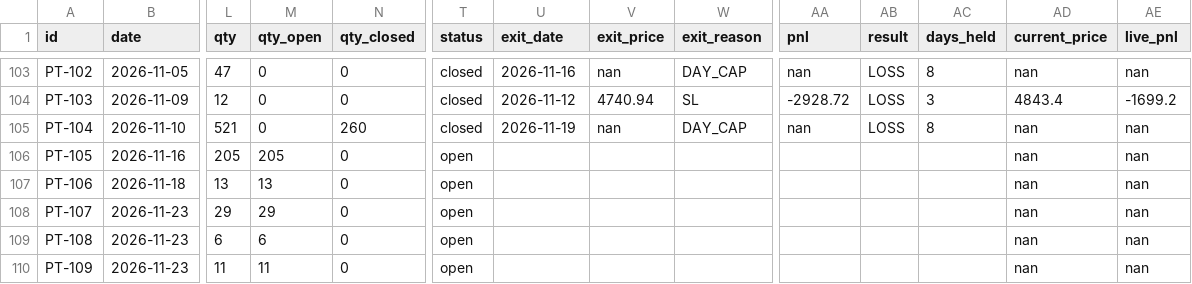
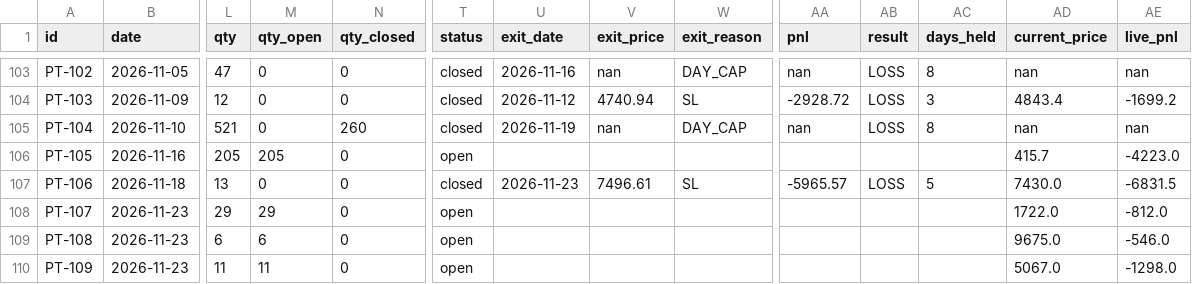
Before and after one commit to saisravanpalvaye/trading-bot-v2, a CSV file: paper_trades.csv, drawn as a sheet; only a part is shown, gaps mark what is left out; the diff names each change by its address in the sheet, - before the commit and + after, or states it on an @@ line.

```diff
--- a/paper_trades.csv
+++ b/paper_trades.csv
-AD106 (current_price): nan
+AD106 (current_price): 415.7
-AE106 (live_pnl): nan
+AE106 (live_pnl): -4223.0
-M107 (qty_open): 13
+M107 (qty_open): 0
-T107 (status): open
+T107 (status): closed
-U107 (exit_date): (empty)
+U107 (exit_date): 2026-11-23
-V107 (exit_price): (empty)
+V107 (exit_price): 7496.61
-W107 (exit_reason): (empty)
+W107 (exit_reason): SL
-AA107 (pnl): (empty)
+AA107 (pnl): -5965.57
-AB107 (result): (empty)
+AB107 (result): LOSS
-AC107 (days_held): (empty)
+AC107 (days_held): 5
-AD107 (current_price): nan
+AD107 (current_price): 7430.0
-AE107 (live_pnl): nan
+AE107 (live_pnl): -6831.5
-AD108 (current_price): nan
+AD108 (current_price): 1722.0
-AE108 (live_pnl): nan
+AE108 (live_pnl): -812.0
-AD109 (current_price): nan
+AD109 (current_price): 9675.0
-AE109 (live_pnl): nan
+AE109 (live_pnl): -546.0
-AD110 (current_price): nan
+AD110 (current_price): 5067.0
-AE110 (live_pnl): nan
+AE110 (live_pnl): -1298.0
```
Also changed, not shown: trade_log.csv.
